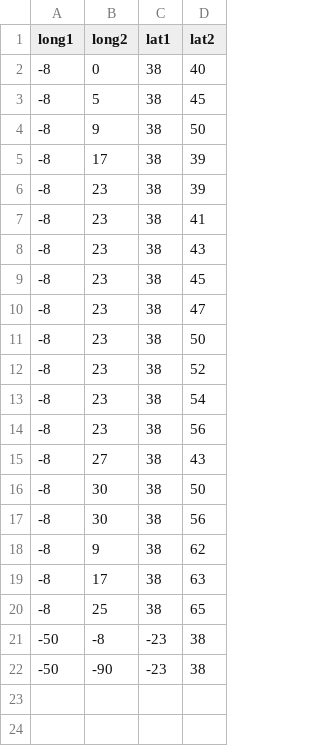
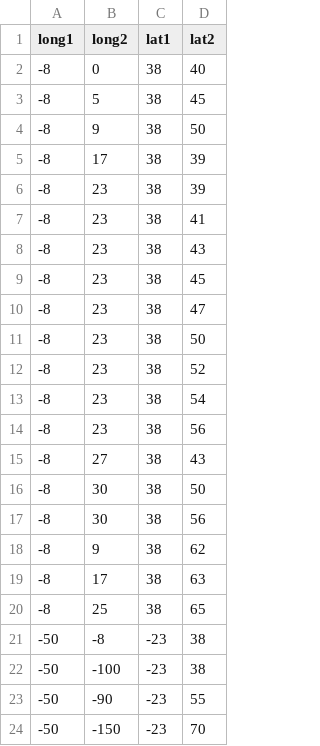
Before and after one commit to Geessyca/mapa-cda, a CSV file: teste16.csv (was teste15.csv), drawn as a sheet.

Commit message:
Update and rename teste15.csv to teste16.csv

```diff
--- a/teste15.csv
+++ b/teste16.csv
@@ -21,2 +21,4 @@ long1,long2,lat1,lat2
 -50,-8, -23, 38
--50,-90, -23, 38
+-50,-100, -23, 38
+-50,-90, -23, 55
+-50,-150, -23, 70
```
